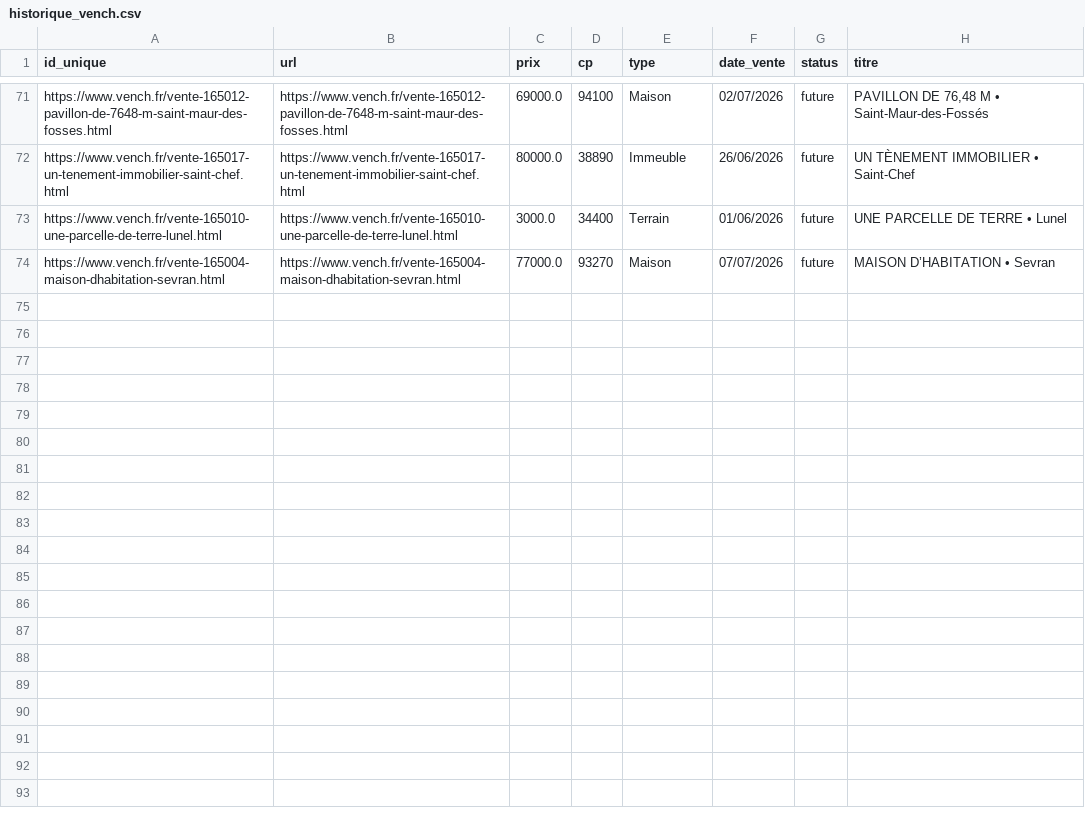
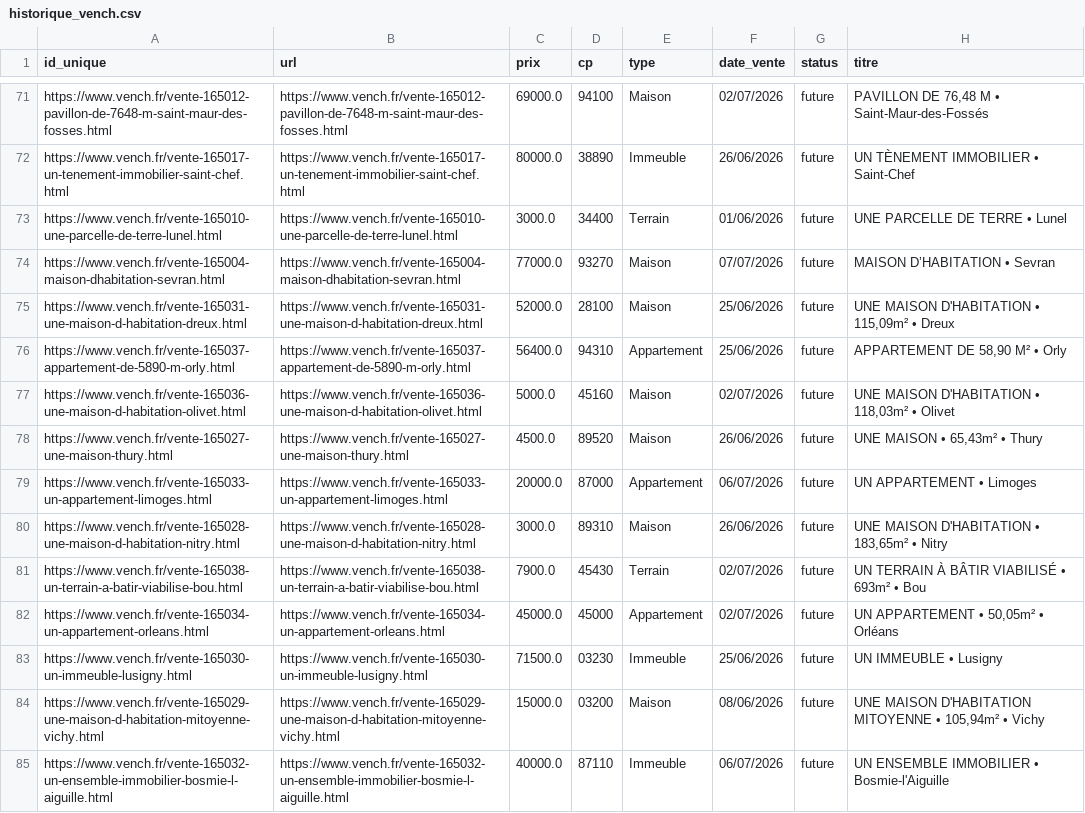
Before and after one commit to mathiasrou/viager-scraper, a CSV file: historique_vench.csv, drawn as a sheet; only a part is shown, gaps mark what is left out; the diff covers the shown part only.

Commit message:
update historiques

```diff
--- a/historique_vench.csv
+++ b/historique_vench.csv
@@ -74 +74,12 @@ https://www.vench.fr/vente-165010-une-parcelle-de-terre-lunel.html;https://www.v
 https://www.vench.fr/vente-165004-maison-dhabitation-sevran.html;https://www.vench.fr/vente-165004-maison-dhabitation-sevran.html;77000.0;93270;Maison;07/07/2026;future;MAISON D’HABITATION • Sevran
+https://www.vench.fr/vente-165031-une-maison-d-habitation-dreux.html;https://www.vench.fr/vente-165031-une-maison-d-habitation-dreux.html;52000.0;28100;Maison;25/06/2026;future;UNE MAISON D'HABITATION • 115,09m² • Dreux
+https://www.vench.fr/vente-165037-appartement-de-5890-m-orly.html;https://www.vench.fr/vente-165037-appartement-de-5890-m-orly.html;56400.0;94310;Appartement;25/06/2026;future;APPARTEMENT DE 58,90 M² • Orly
+https://www.vench.fr/vente-165036-une-maison-d-habitation-olivet.html;https://www.vench.fr/vente-165036-une-maison-d-habitation-olivet.html;5000.0;45160;Maison;02/07/2026;future;UNE MAISON D'HABITATION • 118,03m² • Olivet
+https://www.vench.fr/vente-165027-une-maison-thury.html;https://www.vench.fr/vente-165027-une-maison-thury.html;4500.0;89520;Maison;26/06/2026;future;UNE MAISON • 65,43m² • Thury
+https://www.vench.fr/vente-165033-un-appartement-limoges.html;https://www.vench.fr/vente-165033-un-appartement-limoges.html;20000.0;87000;Appartement;06/07/2026;future;UN APPARTEMENT • Limoges
+https://www.vench.fr/vente-165028-une-maison-d-habitation-nitry.html;https://www.vench.fr/vente-165028-une-maison-d-habitation-nitry.html;3000.0;89310;Maison;26/06/2026;future;UNE MAISON D'HABITATION • 183,65m² • Nitry
+https://www.vench.fr/vente-165038-un-terrain-a-batir-viabilise-bou.html;https://www.vench.fr/vente-165038-un-terrain-a-batir-viabilise-bou.html;7900.0;45430;Terrain;02/07/2026;future;UN TERRAIN À BÂTIR VIABILISÉ • 693m² • Bou
+https://www.vench.fr/vente-165034-un-appartement-orleans.html;https://www.vench.fr/vente-165034-un-appartement-orleans.html;45000.0;45000;Appartement;02/07/2026;future;UN APPARTEMENT • 50,05m² • Orléans
+https://www.vench.fr/vente-165030-un-immeuble-lusigny.html;https://www.vench.fr/vente-165030-un-immeuble-lusigny.html;71500.0;03230;Immeuble;25/06/2026;future;UN IMMEUBLE • Lusigny
+https://www.vench.fr/vente-165029-une-maison-d-habitation-mitoyenne-vichy.html;https://www.vench.fr/vente-165029-une-maison-d-habitation-mitoyenne-vichy.html;15000.0;03200;Maison;08/06/2026;future;UNE MAISON D'HABITATION MITOYENNE • 105,94m² • Vichy
+https://www.vench.fr/vente-165032-un-ensemble-immobilier-bosmie-l-aiguille.html;https://www.vench.fr/vente-165032-un-ensemble-immobilier-bosmie-l-aiguille.html;40000.0;87110;Immeuble;06/07/2026;future;UN ENSEMBLE IMMOBILIER • Bosmie-l'Aiguille
```
Also changed, not shown: 10 added rows elsewhere in this file, historique_avoventes.csv, historique_ids.csv, 1 other file.
